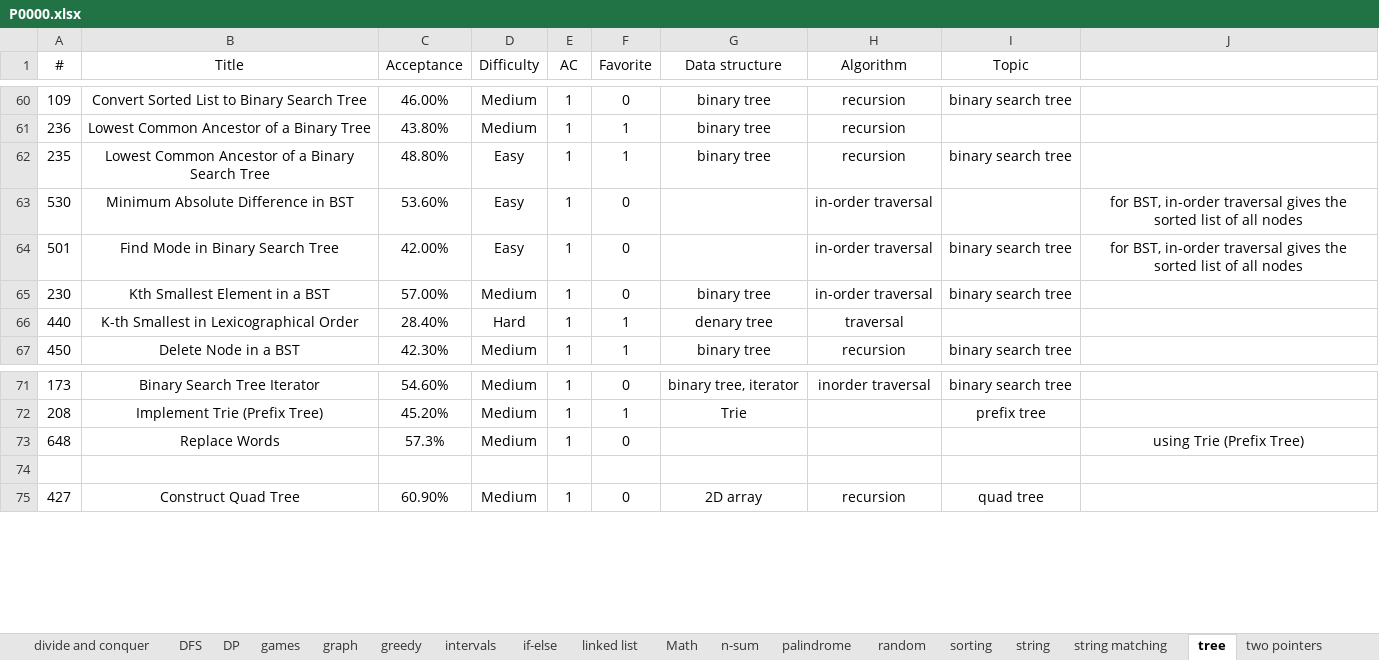
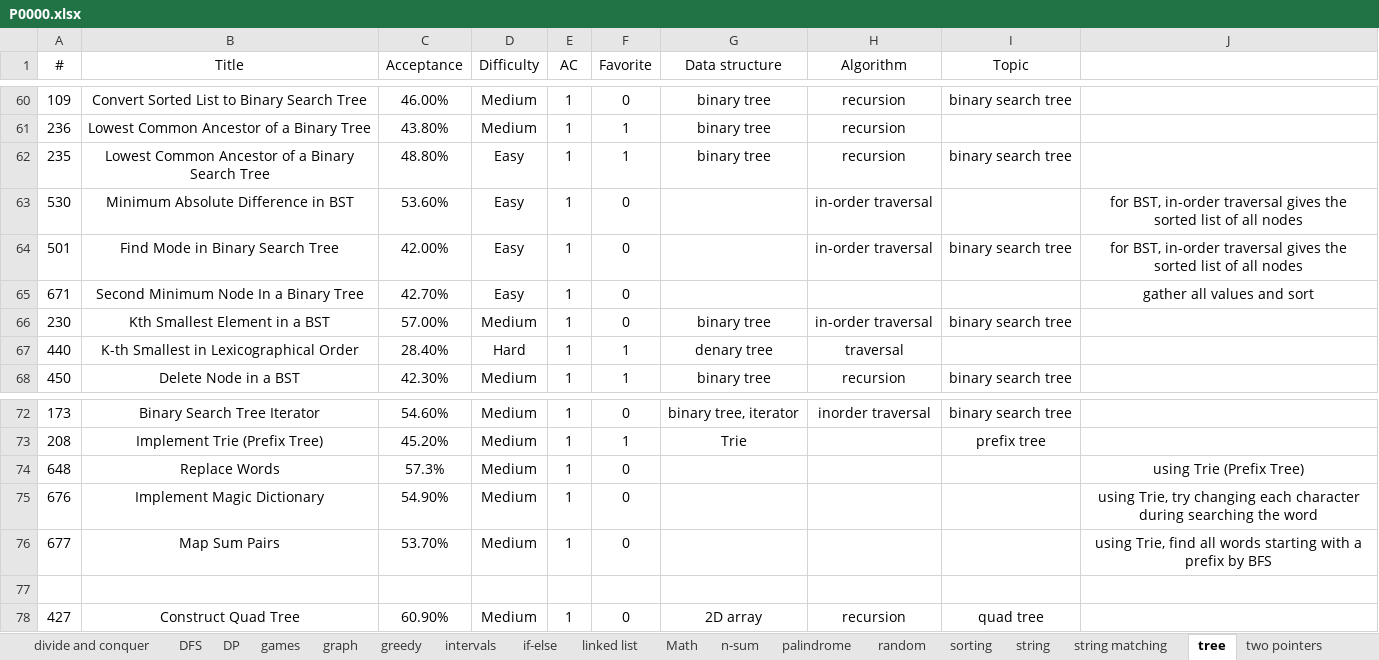
Before and after one commit to westgate458/LeetCode, an Excel workbook: P0000.xlsx, sheet tree, drawn as a sheet; only a part is shown, gaps mark what is left out; values as stored, in another font and other column widths than the file's, no borders; the diff names each change by its address in the sheet, - before the commit and + after, or states it on an @@ line.

```diff
--- a/P0000.xlsx (sheet tree)
+++ b/P0000.xlsx (sheet tree)
+row 65: 671 | Second Minimum Node In a Binary Tree | 42.70% | Easy | 1 | 0 |  |  |  | gather all values and sort
+row 75: 676 | Implement Magic Dictionary | 54.90% | Medium | 1 | 0 |  |  |  | using Trie, try changing each character during searching the word
+row 76: 677 | Map Sum Pairs | 53.70% | Medium | 1 | 0 |  |  |  | using Trie, find all words starting with a prefix by BFS
```
Also changed, not shown: sheet sorting, sheet calculator, sheet palindrome, sheet string, sheet 2D array, sheet Math, 10 other files.
